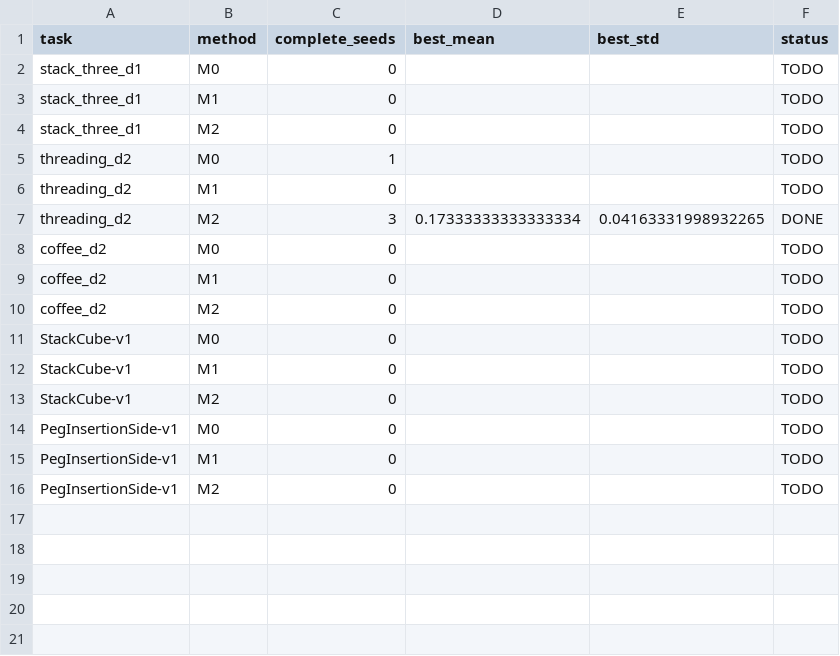
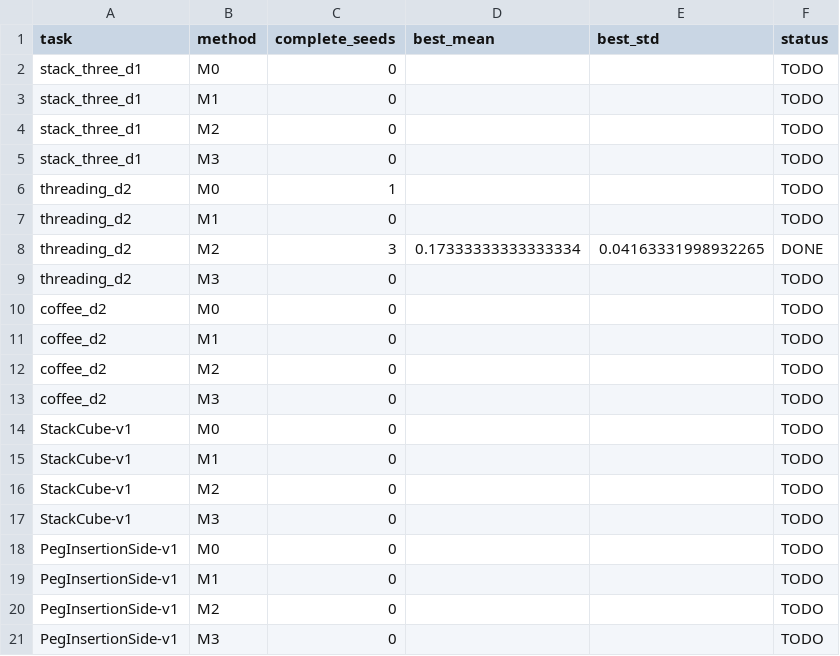
Before and after one commit to Lin-zh-handsome/depth, a CSV file: experiments/ch3/final_results.csv, drawn as a sheet; the diff names each change by its address in the sheet, - before the commit and + after, or states it on an @@ line.

```diff
--- a/experiments/ch3/final_results.csv
+++ b/experiments/ch3/final_results.csv
+row 5: stack_three_d1 | M3 | 0 |  |  | TODO
+row 9: threading_d2 | M3 | 0 |  |  | TODO
+row 13: coffee_d2 | M3 | 0 |  |  | TODO
+row 17: StackCube-v1 | M3 | 0 |  |  | TODO
+row 21: PegInsertionSide-v1 | M3 | 0 |  |  | TODO
```
Also changed, not shown: experiments/ch3/run_manifest.csv, 25 other files.
